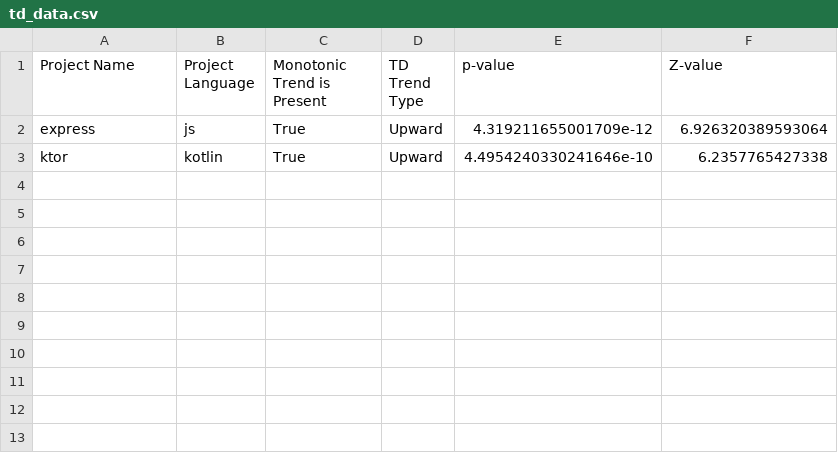
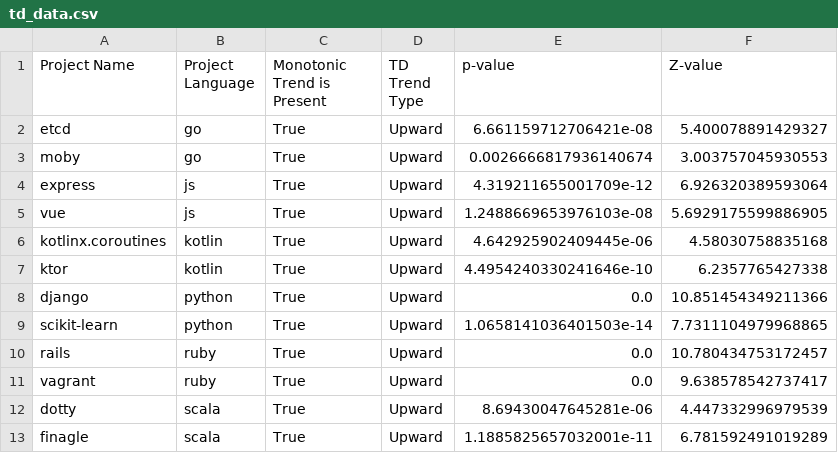
Before and after one commit to rhaeguard/static-vs-dynamic-research-project, a CSV file: scripts/evolution-mktests/td_data.csv, drawn as a sheet.

```diff
--- a/scripts/evolution-mktests/td_data.csv
+++ b/scripts/evolution-mktests/td_data.csv
@@ -1,3 +1,13 @@
 Project Name,Project Language,Monotonic Trend is Present,TD Trend Type,p-value,Z-value
+etcd,go,True,Upward,6.661159712706421e-08,5.400078891429327
+moby,go,True,Upward,0.0026666817936140674,3.003757045930553
 express,js,True,Upward,4.319211655001709e-12,6.926320389593064
+vue,js,True,Upward,1.2488669653976103e-08,5.6929175599886905
+kotlinx.coroutines,kotlin,True,Upward,4.642925902409445e-06,4.58030758835168
 ktor,kotlin,True,Upward,4.4954240330241646e-10,6.2357765427338
+django,python,True,Upward,0.0,10.851454349211366
+scikit-learn,python,True,Upward,1.0658141036401503e-14,7.7311104979968865
+rails,ruby,True,Upward,0.0,10.780434753172457
+vagrant,ruby,True,Upward,0.0,9.638578542737417
+dotty,scala,True,Upward,8.69430047645281e-06,4.447332996979539
+finagle,scala,True,Upward,1.1885825657032001e-11,6.781592491019289
```
Also changed, not shown: scripts/evolution-mktests/normalized_td_data.csv, 4 other files.
